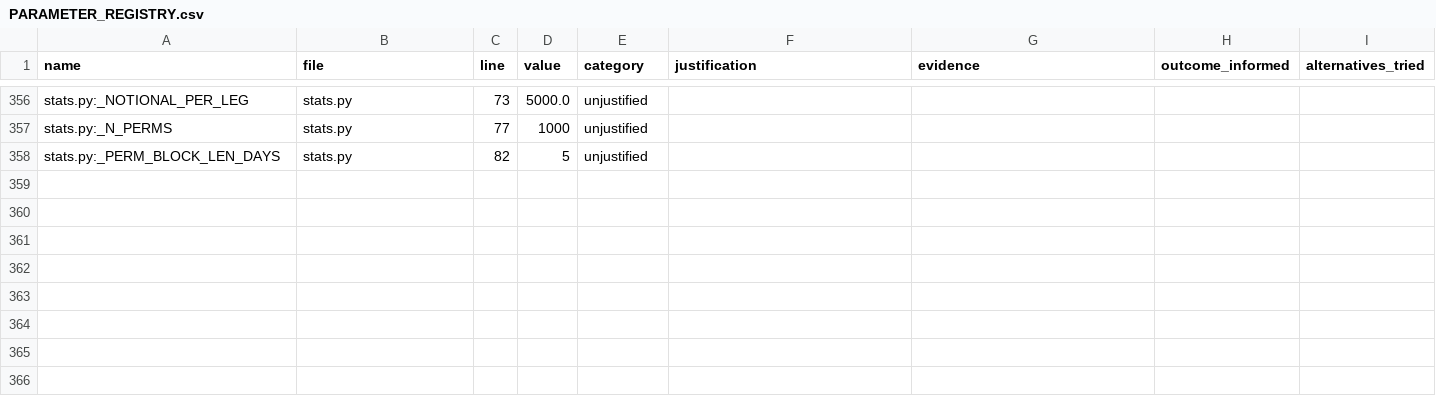
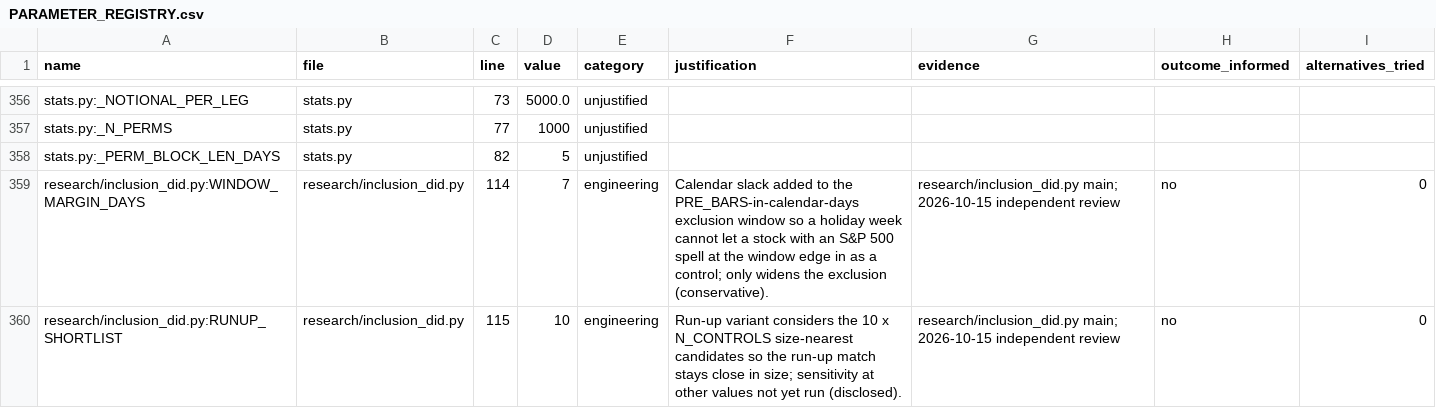
Before and after one commit to rossw811/CAMARF, a CSV file: docs/PARAMETER_REGISTRY.csv, drawn as a sheet; only a part is shown, gaps mark what is left out; the diff names each change by its address in the sheet, - before the commit and + after, or states it on an @@ line.

```diff
--- a/docs/PARAMETER_REGISTRY.csv
+++ b/docs/PARAMETER_REGISTRY.csv
+row 359: research/inclusion_did.py:WINDOW_MARGIN_DAYS | research/inclusion_did.py | 114 | 7 | engineering | Calendar slack added to the PRE_BARS-in-calendar-days exclusion window so a holiday week cannot let a stock with an S&P 500 spell at the window edge in as a control; only widens the exclusion (conservative). | research/inclusion_did.py main; 2026-10-15 independent review | no | 0
+row 360: research/inclusion_did.py:RUNUP_SHORTLIST | research/inclusion_did.py | 115 | 10 | engineering | Run-up variant considers the 10 x N_CONTROLS size-nearest candidates so the run-up match stays close in size; sensitivity at other values not yet run (disclosed). | research/inclusion_did.py main; 2026-10-15 independent review | no | 0
```
Also changed, not shown: 2 other files.
